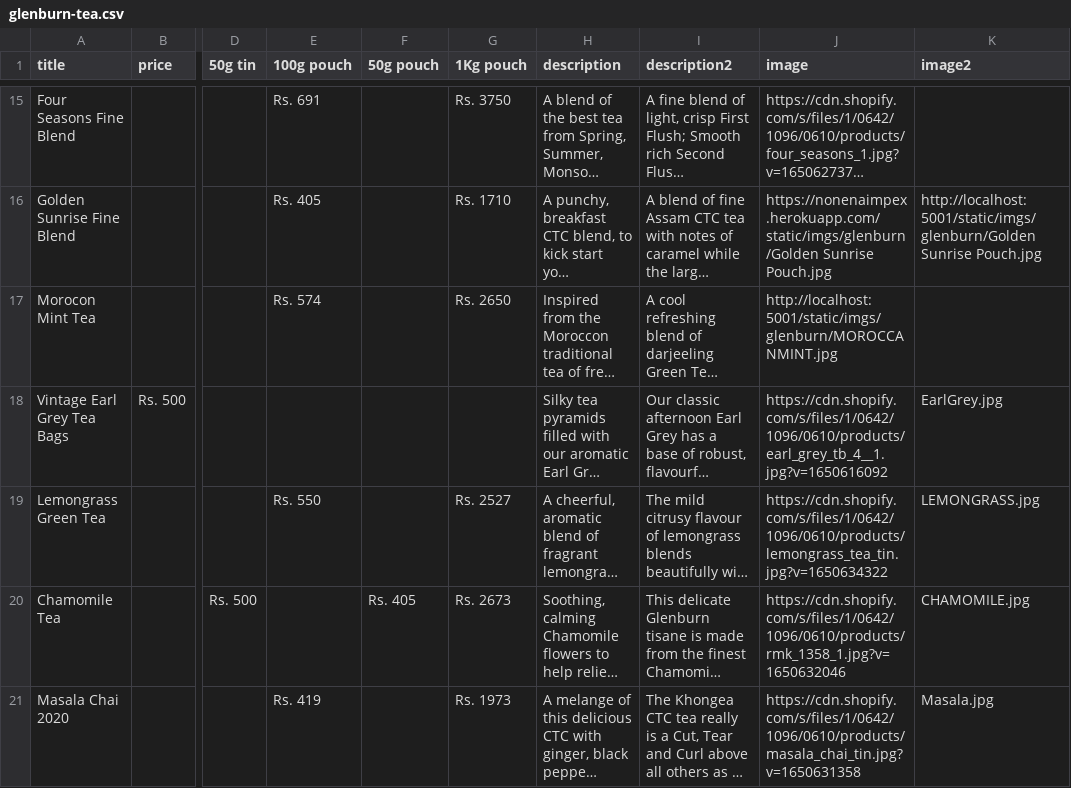
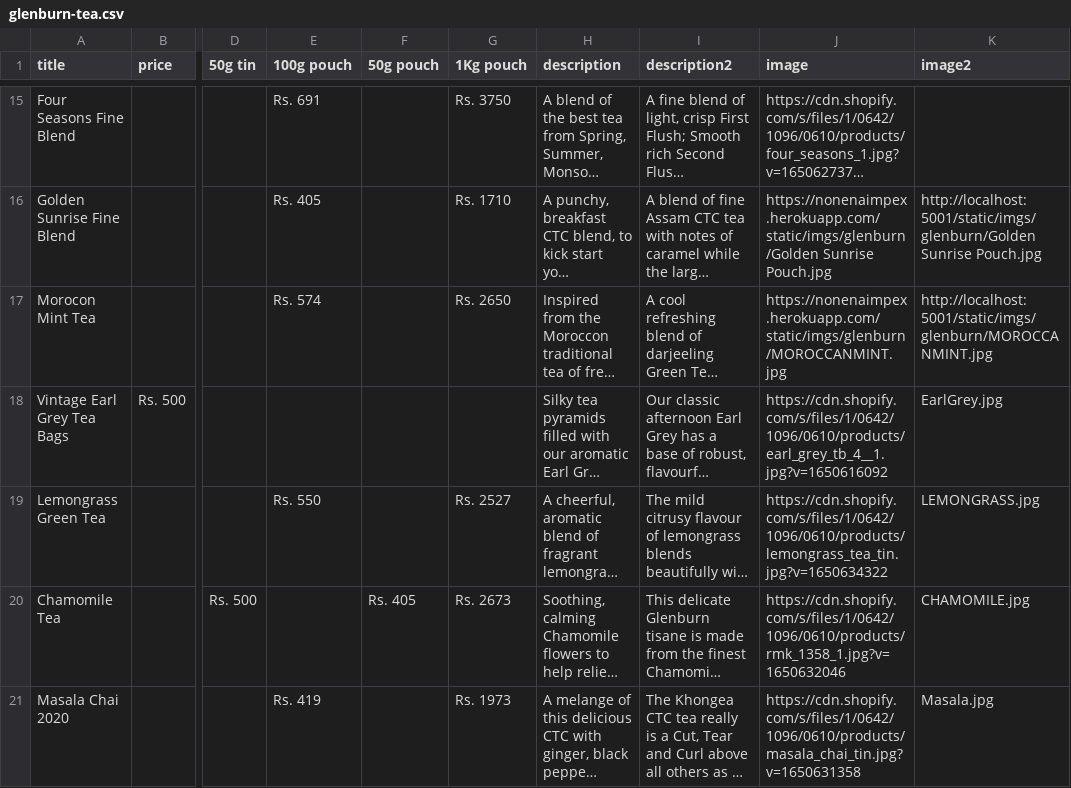
Before and after one commit to neva25/tea, a CSV file: data/glenburn-tea.csv, drawn as a sheet; only a part is shown, gaps mark what is left out; long unchanged cells end in …; the diff names each change by its address in the sheet, - before the commit and + after, or states it on an @@ line.

Commit message:
changes

```diff
--- a/data/glenburn-tea.csv
+++ b/data/glenburn-tea.csv
-J17 (image): http://localhost:5001/static/imgs/glenburn/MOROCCANMINT.jpg
+J17 (image): https://nonenaimpex.herokuapp.com/static/imgs/glenburn/MOROCCANMINT.jpg
-K17 (image2): (empty)
+K17 (image2): http://localhost:5001/static/imgs/glenburn/MOROCCANMINT.jpg
```
